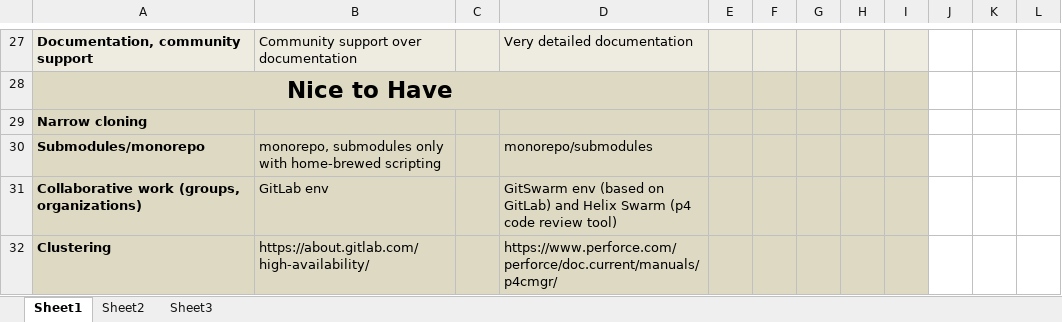
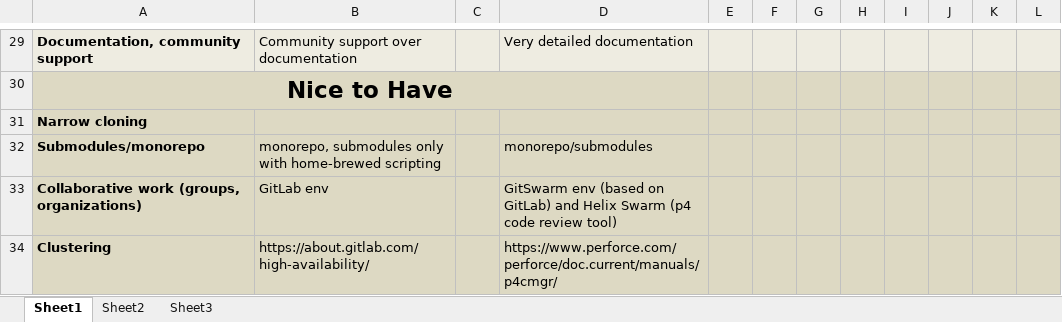
Before and after one commit to MPDL/KEEPER, an Excel workbook: Software_Vergleich.xlsx, sheet Sheet1, drawn as a sheet; only a part is shown, gaps mark what is left out; values as stored, in another font and other column widths than the file's, no borders; charts and pictures not drawn; addresses are those after the commit; the diff covers the shown part only; the diff names each change by its address in the sheet, - before the commit and + after, or states it on an @@ line.

```diff
--- a/Software_Vergleich.xlsx (sheet Sheet1)
+++ b/Software_Vergleich.xlsx (sheet Sheet1)
-J29:L29 fill: none
+J29:L29 fill: #EEECE1
-J30:L34 fill: none
+J30:L34 fill: #DDD9C3
```
Also changed, not shown: 2 added rows, 5 edited cells and cell formats elsewhere in this sheet, charts or pictures.
